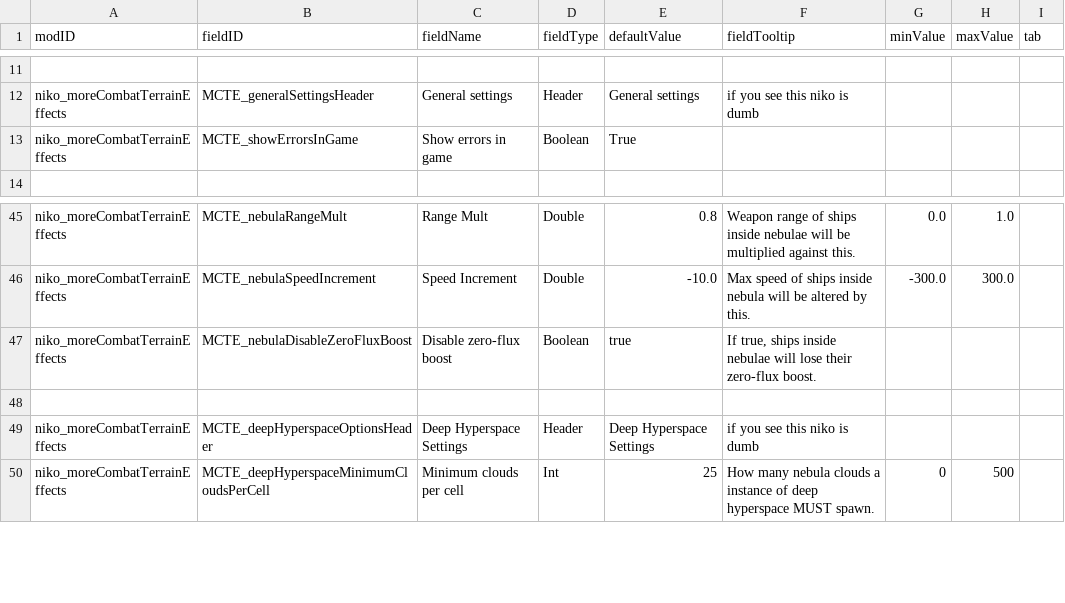
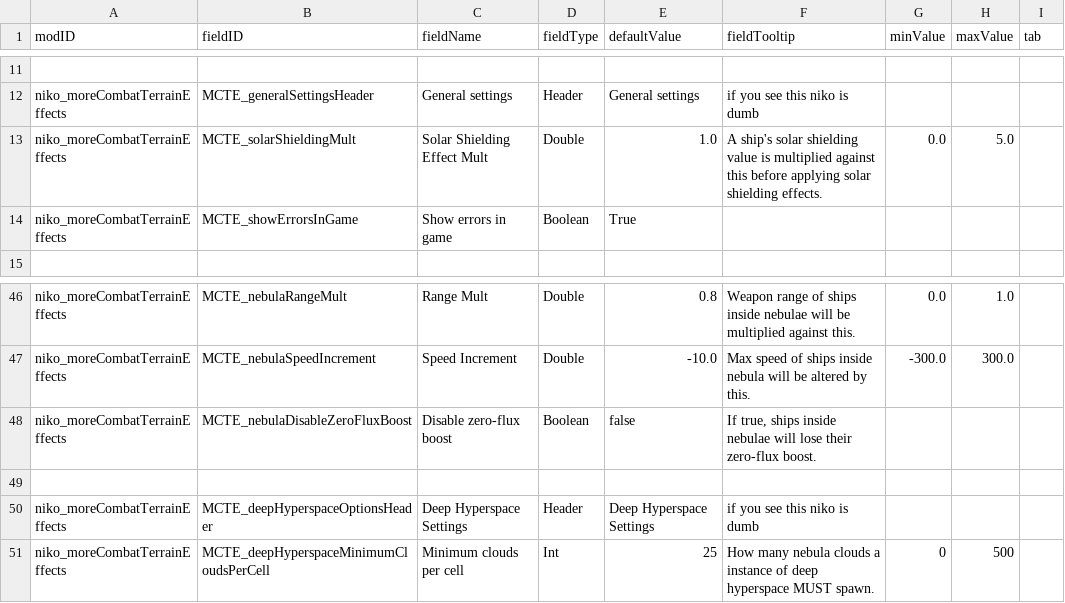
Before and after one commit to nikothedude/MoreCombatTerrainEffects, a CSV file: data/config/LunaSettings.csv, drawn as a sheet; only a part is shown, gaps mark what is left out; addresses are those after the commit; the diff names each change by its address in the sheet, - before the commit and + after, or states it on an @@ line.

```diff
--- a/data/config/LunaSettings.csv
+++ b/data/config/LunaSettings.csv
+row 13: niko_moreCombatTerrainEffects | MCTE_solarShieldingMult | Solar Shielding Effect Mult | Double | 1.0 | A ship's solar shielding value is multiplied against this before applying solar shielding effects. | 0.0 | 5.0
-E48 (defaultValue): true
+E48 (defaultValue): false
```
Also changed, not shown: 11 other files.
